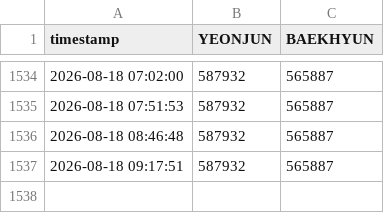
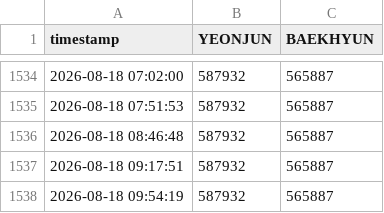
Before and after one commit to thanariuswalker-prog/vote-tracker, a CSV file: votes.csv, drawn as a sheet; only a part is shown, gaps mark what is left out; the diff names each change by its address in the sheet, - before the commit and + after, or states it on an @@ line.

```diff
--- a/votes.csv
+++ b/votes.csv
+row 1538: 2026-08-18 09:54:19 | 587932 | 565887
```
